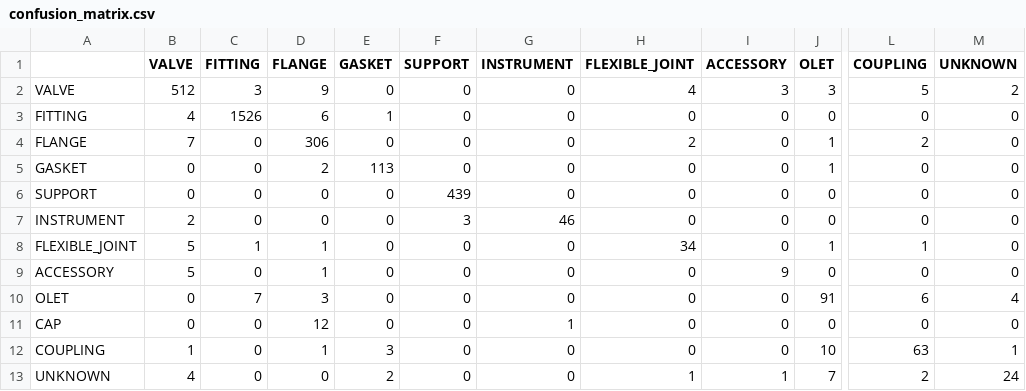
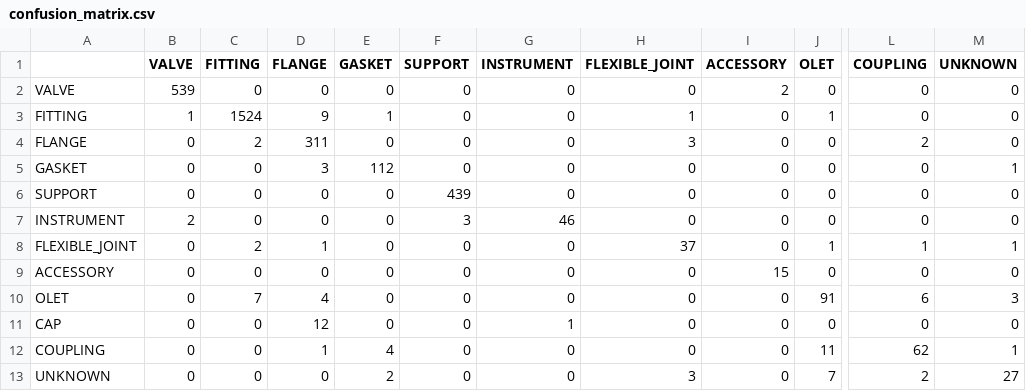
Before and after one commit to lukejh9/huen-ai-skey-personal, a CSV file: pipe-component-ai/models_v2/confusion_matrix.csv, drawn as a sheet; only a part is shown, gaps mark what is left out; the diff names each change by its address in the sheet, - before the commit and + after, or states it on an @@ line.

```diff
--- a/pipe-component-ai/models_v2/confusion_matrix.csv
+++ b/pipe-component-ai/models_v2/confusion_matrix.csv
-B2 (VALVE): 512
+B2 (VALVE): 539
-C2 (FITTING): 3
+C2 (FITTING): 0
-D2 (FLANGE): 9
+D2 (FLANGE): 0
-H2 (FLEXIBLE_JOINT): 4
+H2 (FLEXIBLE_JOINT): 0
-I2 (ACCESSORY): 3
+I2 (ACCESSORY): 2
-J2 (OLET): 3
+J2 (OLET): 0
-L2 (COUPLING): 5
+L2 (COUPLING): 0
-M2 (UNKNOWN): 2
+M2 (UNKNOWN): 0
-B3 (VALVE): 4
+B3 (VALVE): 1
-C3 (FITTING): 1526
+C3 (FITTING): 1524
-D3 (FLANGE): 6
+D3 (FLANGE): 9
-H3 (FLEXIBLE_JOINT): 0
+H3 (FLEXIBLE_JOINT): 1
-J3 (OLET): 0
+J3 (OLET): 1
-B4 (VALVE): 7
+B4 (VALVE): 0
-C4 (FITTING): 0
+C4 (FITTING): 2
-D4 (FLANGE): 306
+D4 (FLANGE): 311
-H4 (FLEXIBLE_JOINT): 2
+H4 (FLEXIBLE_JOINT): 3
-J4:J5 (OLET): 1
+J4:J5 (OLET): 0
-D5 (FLANGE): 2
+D5 (FLANGE): 3
-E5 (GASKET): 113
+E5 (GASKET): 112
-M5 (UNKNOWN): 0
+M5 (UNKNOWN): 1
-B8:B9 (VALVE): 5
+B8:B9 (VALVE): 0
-C8 (FITTING): 1
+C8 (FITTING): 2
-H8 (FLEXIBLE_JOINT): 34
+H8 (FLEXIBLE_JOINT): 37
-M8 (UNKNOWN): 0
+M8 (UNKNOWN): 1
-D9 (FLANGE): 1
+D9 (FLANGE): 0
-I9 (ACCESSORY): 9
+I9 (ACCESSORY): 15
-D10 (FLANGE): 3
+D10 (FLANGE): 4
-M10 (UNKNOWN): 4
+M10 (UNKNOWN): 3
-B12 (VALVE): 1
+B12 (VALVE): 0
-E12 (GASKET): 3
+E12 (GASKET): 4
-J12 (OLET): 10
+J12 (OLET): 11
-L12 (COUPLING): 63
+L12 (COUPLING): 62
-B13 (VALVE): 4
+B13 (VALVE): 0
-H13 (FLEXIBLE_JOINT): 1
+H13 (FLEXIBLE_JOINT): 3
-I13 (ACCESSORY): 1
+I13 (ACCESSORY): 0
-M13 (UNKNOWN): 24
+M13 (UNKNOWN): 27
```
Also changed, not shown: pipe-component-ai/models_v2/classification_report.csv, pipe-component-ai/models_v2/feature_importance.csv, 8 other files.
